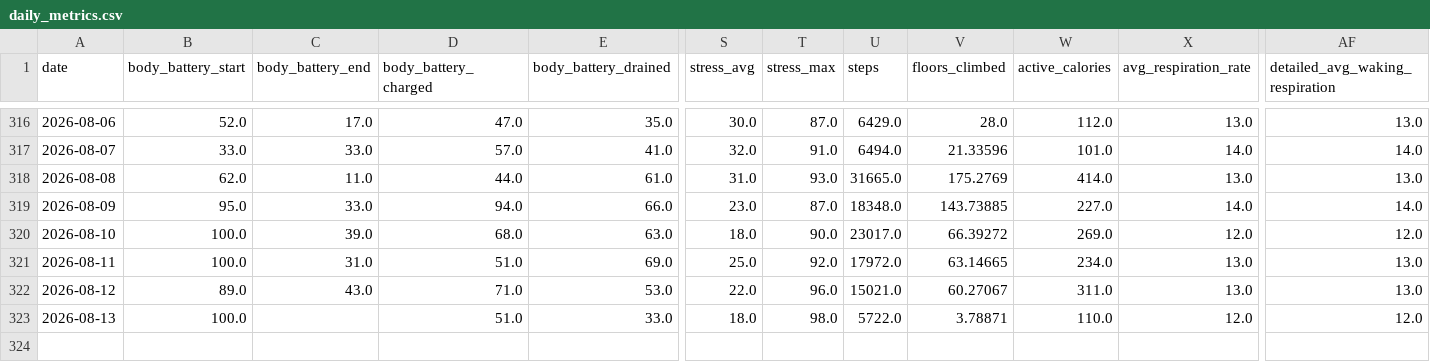
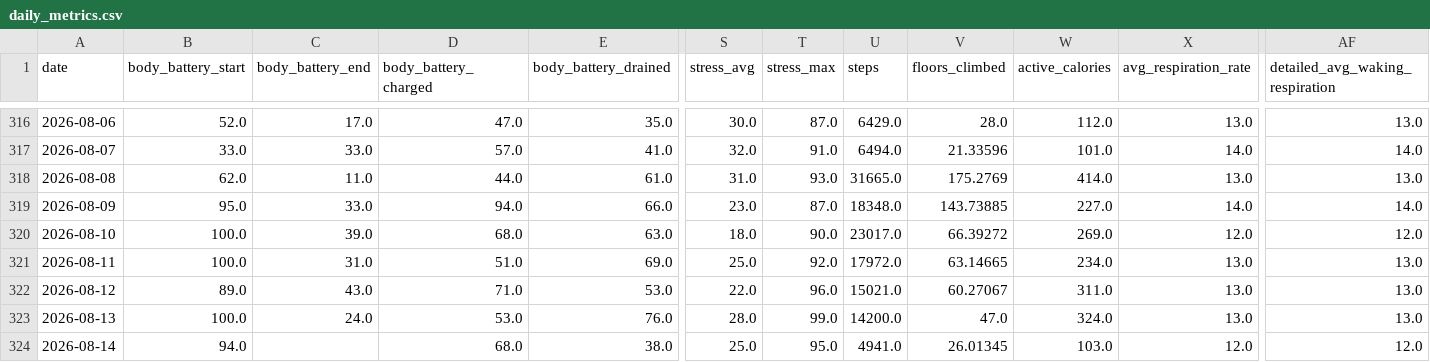
Before and after one commit to sergio-perilla/el_profe, a CSV file: data/health/daily_metrics.csv, drawn as a sheet; only a part is shown, gaps mark what is left out; rows hold the shown columns only; the diff names each change by its address in the sheet, - before the commit and + after, or states it on an @@ line.

```diff
--- a/data/health/daily_metrics.csv
+++ b/data/health/daily_metrics.csv
-C323 (body_battery_end): (empty)
+C323 (body_battery_end): 24.0
-D323 (body_battery_charged): 51.0
+D323 (body_battery_charged): 53.0
-E323 (body_battery_drained): 33.0
+E323 (body_battery_drained): 76.0
-S323 (stress_avg): 18.0
+S323 (stress_avg): 28.0
-T323 (stress_max): 98.0
+T323 (stress_max): 99.0
-U323 (steps): 5722.0
+U323 (steps): 14200.0
-V323 (floors_climbed): 3.78871
+V323 (floors_climbed): 47.0
-W323 (active_calories): 110.0
+W323 (active_calories): 324.0
-X323 (avg_respiration_rate): 12.0
+X323 (avg_respiration_rate): 13.0
-AF323 (detailed_avg_waking_respiration): 12.0
+AF323 (detailed_avg_waking_respiration): 13.0
+row 324: 2026-08-14 | 94.0 |  | 68.0 | 38.0 | 25.0 | 95.0 | 4941.0 | 26.01345 | 103.0 | 12.0 | 12.0
```
Also changed, not shown: data/metadata/sync_log.csv, data/physiological/vo2_training_status.csv, 1 other file.
